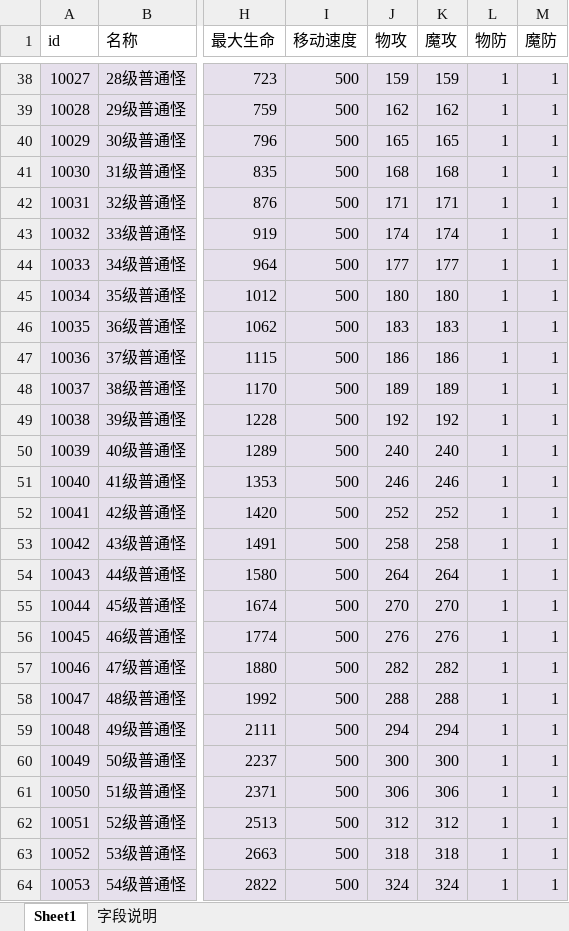
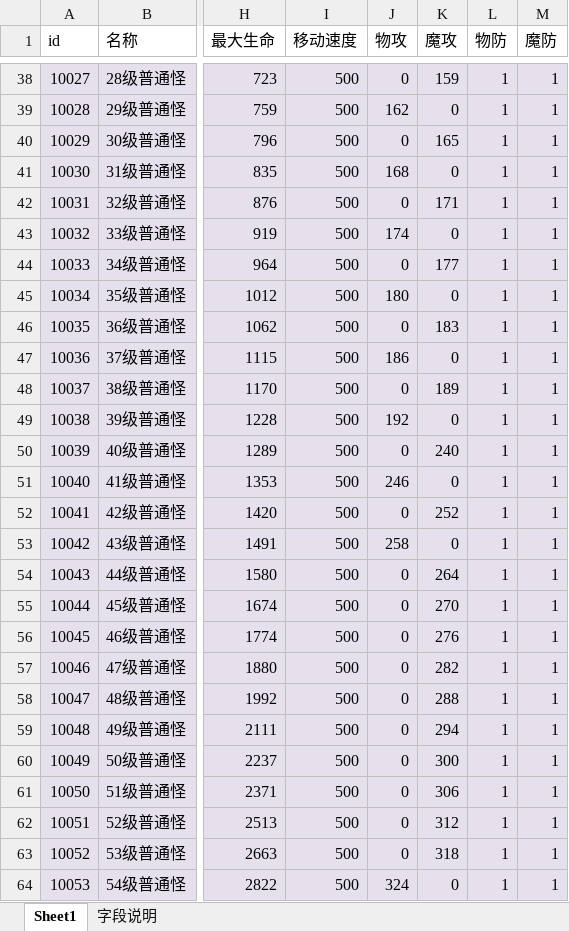
Before and after one commit to Klanly/BWM, an Excel workbook: doc/table/Npc表.xlsx, sheet Sheet1, drawn as a sheet; only a part is shown, gaps mark what is left out; values as stored, in another font and other column widths than the file's, no borders; conditional formats not drawn; the diff covers the shown part only; the diff names each change by its address in the sheet, - before the commit and + after, or states it on an @@ line.

```diff
--- a/doc/table/Npc表.xlsx (sheet Sheet1)
+++ b/doc/table/Npc表.xlsx (sheet Sheet1)
-J38 (物攻): 159
+J38 (物攻): 0
-K39 (魔攻): 162
+K39 (魔攻): 0
-J40 (物攻): 165
+J40 (物攻): 0
-K41 (魔攻): 168
+K41 (魔攻): 0
-J42 (物攻): 171
+J42 (物攻): 0
-K43 (魔攻): 174
+K43 (魔攻): 0
-J44 (物攻): 177
+J44 (物攻): 0
-K45 (魔攻): 180
+K45 (魔攻): 0
-J46 (物攻): 183
+J46 (物攻): 0
-K47 (魔攻): 186
+K47 (魔攻): 0
-J48 (物攻): 189
+J48 (物攻): 0
-K49 (魔攻): 192
+K49 (魔攻): 0
-J50 (物攻): 240
+J50 (物攻): 0
-K51 (魔攻): 246
+K51 (魔攻): 0
-J52 (物攻): 252
+J52 (物攻): 0
-K53 (魔攻): 258
+K53 (魔攻): 0
-J54 (物攻): 264
+J54 (物攻): 0
-J55 (物攻): 270
+J55 (物攻): 0
-J56 (物攻): 276
+J56 (物攻): 0
-J57 (物攻): 282
+J57 (物攻): 0
-J58 (物攻): 288
+J58 (物攻): 0
-J59 (物攻): 294
+J59 (物攻): 0
-J60 (物攻): 300
+J60 (物攻): 0
-J61 (物攻): 306
+J61 (物攻): 0
-J62 (物攻): 312
+J62 (物攻): 0
-J63 (物攻): 318
+J63 (物攻): 0
-K64 (魔攻): 324
+K64 (魔攻): 0
```
Also changed, not shown: 73 edited cells elsewhere in this sheet.
